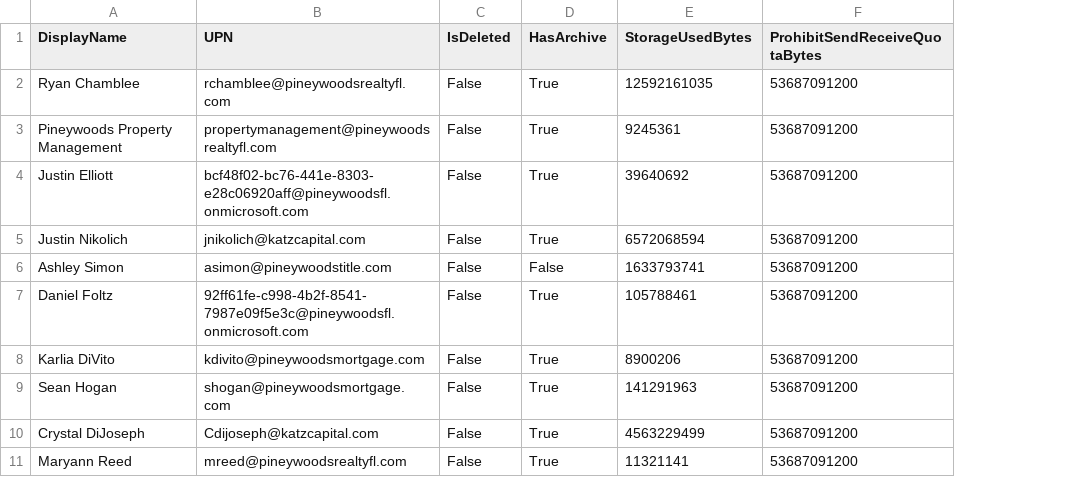
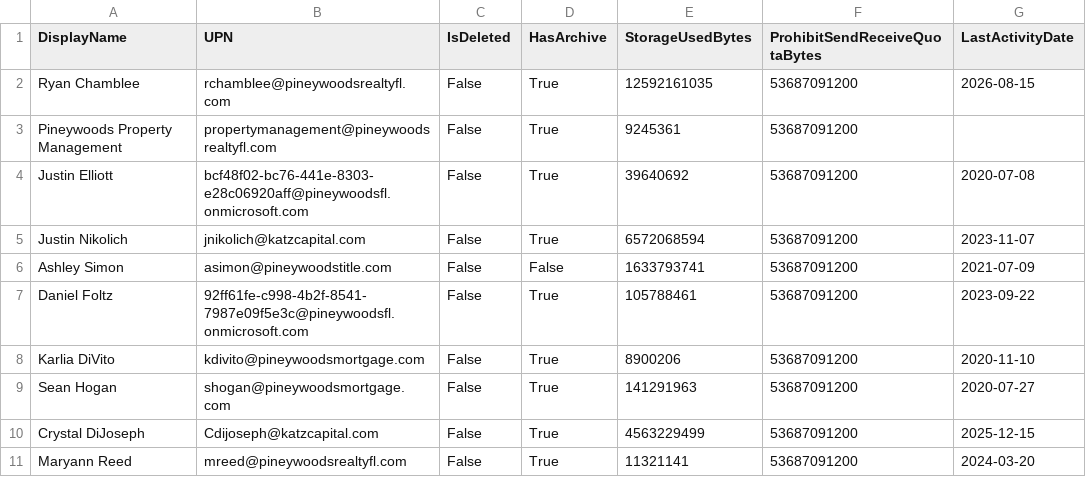
Before and after one commit to winkjb/ai-dev, a CSV file: program-management/ait-m365/data/raw/katz/EntraMailboxUsage.csv, drawn as a sheet; only a part is shown; the diff names each change by its address in the sheet, - before the commit and + after, or states it on an @@ line.

```diff
--- a/program-management/ait-m365/data/raw/katz/EntraMailboxUsage.csv
+++ b/program-management/ait-m365/data/raw/katz/EntraMailboxUsage.csv
+column G (LastActivityDate), rows 2-11: 2026-08-15 |  | 2020-07-08 | 2023-11-07 | 2021-07-09 | 2023-09-22 | 2020-11-10 | 2020-07-27 | 2025-12-15 | 2024-03-20
```
Also changed, not shown: 19 other files.
